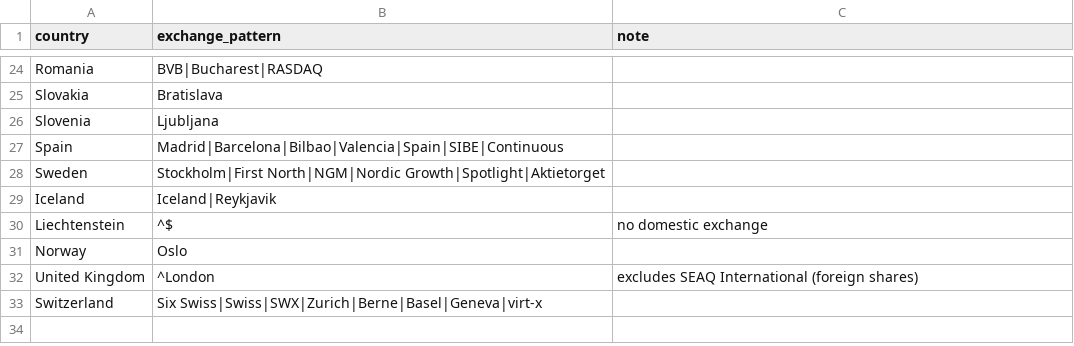
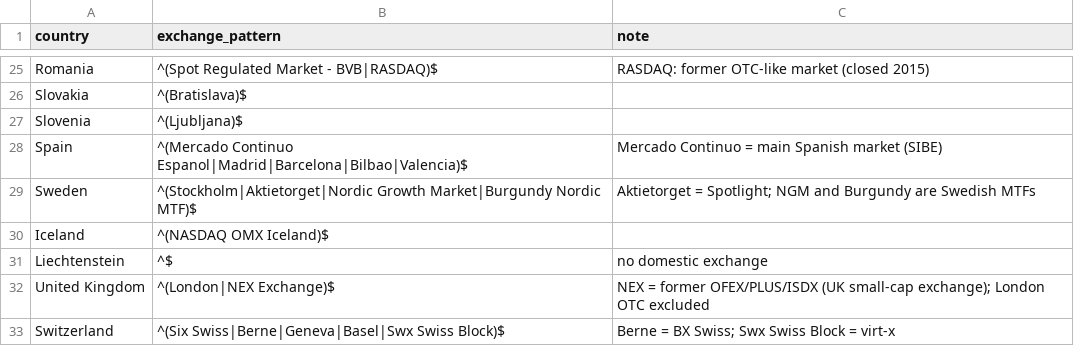
Before and after one commit to RalfKellner/datastream, a CSV file: config/eu_domestic_exchanges.csv, drawn as a sheet; only a part is shown, gaps mark what is left out; removed rows and columns are numbered as before the commit, all else as after; the diff covers the shown part only; the diff names each change by its address in the sheet, - before the commit and + after, or states it on an @@ line.

```diff
--- a/config/eu_domestic_exchanges.csv
+++ b/config/eu_domestic_exchanges.csv
-B25 (exchange_pattern): BVB|Bucharest|RASDAQ
+B25 (exchange_pattern): ^(Spot Regulated Market - BVB|RASDAQ)$
-C25 (note): (empty)
+C25 (note): RASDAQ: former OTC-like market (closed 2015)
-B26 (exchange_pattern): Bratislava
+B26 (exchange_pattern): ^(Bratislava)$
-B27 (exchange_pattern): Ljubljana
+B27 (exchange_pattern): ^(Ljubljana)$
-B28 (exchange_pattern): Madrid|Barcelona|Bilbao|Valencia|Spain|SIBE|Continuous
+B28 (exchange_pattern): ^(Mercado Continuo Espanol|Madrid|Barcelona|Bilbao|Valencia)$
-C28 (note): (empty)
+C28 (note): Mercado Continuo = main Spanish market (SIBE)
-B29 (exchange_pattern): Stockholm|First North|NGM|Nordic Growth|Spotlight|Aktietorget
+B29 (exchange_pattern): ^(Stockholm|Aktietorget|Nordic Growth Market|Burgundy Nordic MTF)$
-C29 (note): (empty)
+C29 (note): Aktietorget = Spotlight; NGM and Burgundy are Swedish MTFs
-B30 (exchange_pattern): Iceland|Reykjavik
+B30 (exchange_pattern): ^(NASDAQ OMX Iceland)$
-row 31: Norway | Oslo
-B32 (exchange_pattern): ^London
+B32 (exchange_pattern): ^(London|NEX Exchange)$
-C32 (note): excludes SEAQ International (foreign shares)
+C32 (note): NEX = former OFEX/PLUS/ISDX (UK small-cap exchange); London OTC excluded
-B33 (exchange_pattern): Six Swiss|Swiss|SWX|Zurich|Berne|Basel|Geneva|virt-x
+B33 (exchange_pattern): ^(Six Swiss|Berne|Geneva|Basel|Swx Swiss Block)$
-C33 (note): (empty)
+C33 (note): Berne = BX Swiss; Swx Swiss Block = virt-x
```
Also changed, not shown: 1 added row and 30 edited cells elsewhere in this file, 1 other file.
